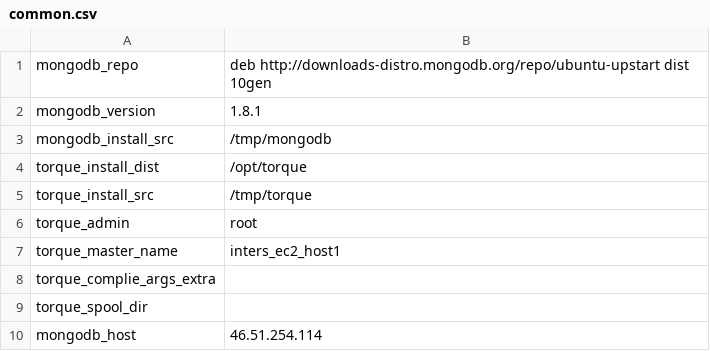
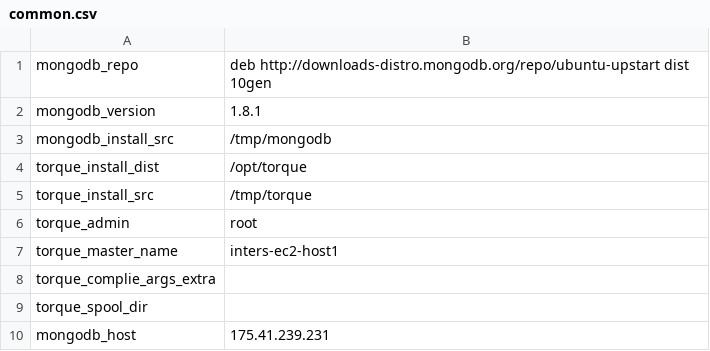
Before and after one commit to xsunsmile/inters-cloud, a CSV file: share/upload/puppet/manifests/extdata/common.csv, drawn as a sheet.

```diff
--- a/share/upload/puppet/manifests/extdata/common.csv
+++ b/share/upload/puppet/manifests/extdata/common.csv
@@ -6,5 +6,5 @@ torque_install_src,/tmp/torque
 torque_admin,root
-torque_master_name,inters_ec2_host1
+torque_master_name,inters-ec2-host1
 torque_complie_args_extra,
 torque_spool_dir,
-mongodb_host,46.51.254.114
+mongodb_host,175.41.239.231
```
Also changed, not shown: 1 other file.
